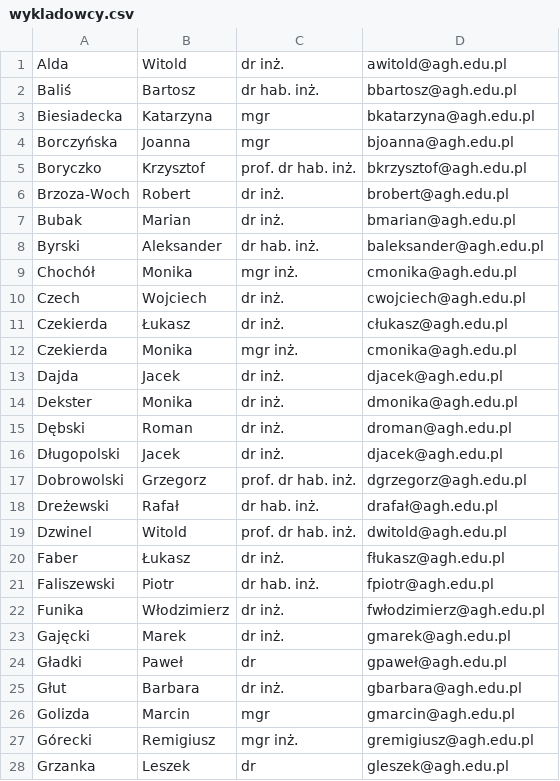
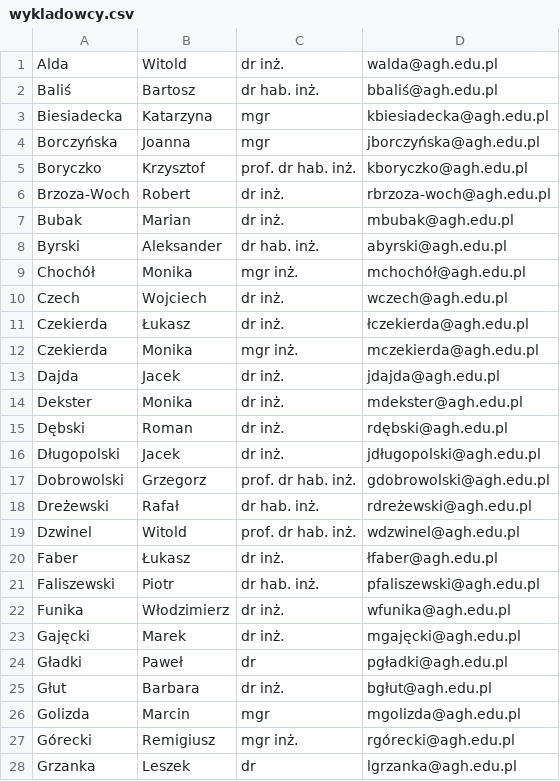
Before and after one commit to lewelyn7/Database_systems_project, a CSV file: wykladowcy.csv, drawn as a sheet; only a part is shown; the diff covers the shown part only.

```diff
--- a/wykladowcy.csv
+++ b/wykladowcy.csv
@@ -1,28 +1,28 @@
-Alda,Witold,dr inż.,awitold@agh.edu.pl
-Baliś,Bartosz,dr hab. inż.,bbartosz@agh.edu.pl
-Biesiadecka,Katarzyna,mgr,bkatarzyna@agh.edu.pl
-Borczyńska,Joanna,mgr,bjoanna@agh.edu.pl
-Boryczko,Krzysztof,prof. dr hab. inż.,bkrzysztof@agh.edu.pl
-Brzoza-Woch,Robert,dr inż.,brobert@agh.edu.pl
-Bubak,Marian,dr inż.,bmarian@agh.edu.pl
-Byrski,Aleksander,dr hab. inż.,baleksander@agh.edu.pl
-Chochół,Monika,mgr inż.,cmonika@agh.edu.pl
-Czech,Wojciech,dr inż.,cwojciech@agh.edu.pl
-Czekierda,Łukasz,dr inż.,cłukasz@agh.edu.pl
-Czekierda,Monika,mgr inż.,cmonika@agh.edu.pl
-Dajda,Jacek,dr inż.,djacek@agh.edu.pl
-Dekster,Monika,dr inż.,dmonika@agh.edu.pl
-Dębski,Roman,dr inż.,droman@agh.edu.pl
-Długopolski,Jacek,dr inż.,djacek@agh.edu.pl
-Dobrowolski,Grzegorz,prof. dr hab. inż.,dgrzegorz@agh.edu.pl
-Dreżewski,Rafał,dr hab. inż.,drafał@agh.edu.pl
-Dzwinel,Witold,prof. dr hab. inż.,dwitold@agh.edu.pl
-Faber,Łukasz,dr inż.,fłukasz@agh.edu.pl
-Faliszewski,Piotr,dr hab. inż.,fpiotr@agh.edu.pl
-Funika,Włodzimierz,dr inż.,fwłodzimierz@agh.edu.pl
-Gajęcki,Marek,dr inż.,gmarek@agh.edu.pl
-Gładki,Paweł,dr,gpaweł@agh.edu.pl
-Głut,Barbara,dr inż.,gbarbara@agh.edu.pl
-Golizda,Marcin,mgr,gmarcin@agh.edu.pl
-Górecki,Remigiusz,mgr inż.,gremigiusz@agh.edu.pl
-Grzanka,Leszek,dr,gleszek@agh.edu.pl
+Alda,Witold,dr inż.,walda@agh.edu.pl
+Baliś,Bartosz,dr hab. inż.,bbaliś@agh.edu.pl
+Biesiadecka,Katarzyna,mgr,kbiesiadecka@agh.edu.pl
+Borczyńska,Joanna,mgr,jborczyńska@agh.edu.pl
+Boryczko,Krzysztof,prof. dr hab. inż.,kboryczko@agh.edu.pl
+Brzoza-Woch,Robert,dr inż.,rbrzoza-woch@agh.edu.pl
+Bubak,Marian,dr inż.,mbubak@agh.edu.pl
+Byrski,Aleksander,dr hab. inż.,abyrski@agh.edu.pl
+Chochół,Monika,mgr inż.,mchochół@agh.edu.pl
+Czech,Wojciech,dr inż.,wczech@agh.edu.pl
+Czekierda,Łukasz,dr inż.,łczekierda@agh.edu.pl
+Czekierda,Monika,mgr inż.,mczekierda@agh.edu.pl
+Dajda,Jacek,dr inż.,jdajda@agh.edu.pl
+Dekster,Monika,dr inż.,mdekster@agh.edu.pl
+Dębski,Roman,dr inż.,rdębski@agh.edu.pl
+Długopolski,Jacek,dr inż.,jdługopolski@agh.edu.pl
+Dobrowolski,Grzegorz,prof. dr hab. inż.,gdobrowolski@agh.edu.pl
+Dreżewski,Rafał,dr hab. inż.,rdreżewski@agh.edu.pl
+Dzwinel,Witold,prof. dr hab. inż.,wdzwinel@agh.edu.pl
+Faber,Łukasz,dr inż.,łfaber@agh.edu.pl
+Faliszewski,Piotr,dr hab. inż.,pfaliszewski@agh.edu.pl
+Funika,Włodzimierz,dr inż.,wfunika@agh.edu.pl
+Gajęcki,Marek,dr inż.,mgajęcki@agh.edu.pl
+Gładki,Paweł,dr,pgładki@agh.edu.pl
+Głut,Barbara,dr inż.,bgłut@agh.edu.pl
+Golizda,Marcin,mgr,mgolizda@agh.edu.pl
+Górecki,Remigiusz,mgr inż.,rgórecki@agh.edu.pl
+Grzanka,Leszek,dr,lgrzanka@agh.edu.pl
```
Also changed, not shown: 75 edited cells elsewhere in this file, 4 other files.
